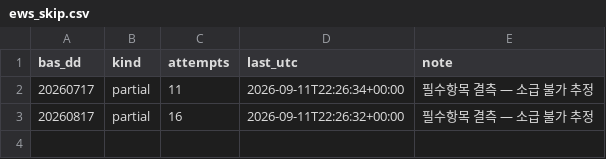
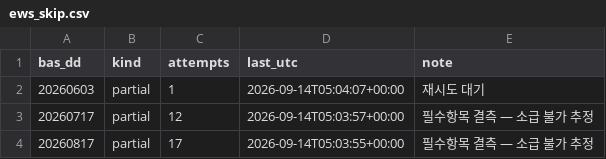
Before and after one commit to Leelll1/Screen, a CSV file: results/krx/ews_skip.csv, drawn as a sheet.

```diff
--- a/results/krx/ews_skip.csv
+++ b/results/krx/ews_skip.csv
@@ -1,3 +1,4 @@
 bas_dd,kind,attempts,last_utc,note
-20260717,partial,11,2026-09-11T22:26:34+00:00,필수항목 결측 — 소급 불가 추정
-20260817,partial,16,2026-09-11T22:26:32+00:00,필수항목 결측 — 소급 불가 추정
+20260603,partial,1,2026-09-14T05:04:07+00:00,재시도 대기
+20260717,partial,12,2026-09-14T05:03:57+00:00,필수항목 결측 — 소급 불가 추정
+20260817,partial,17,2026-09-14T05:03:55+00:00,필수항목 결측 — 소급 불가 추정
```
Also changed, not shown: results/_meta/source_health_202609.csv, results/fss/status.csv, 22 other files.
